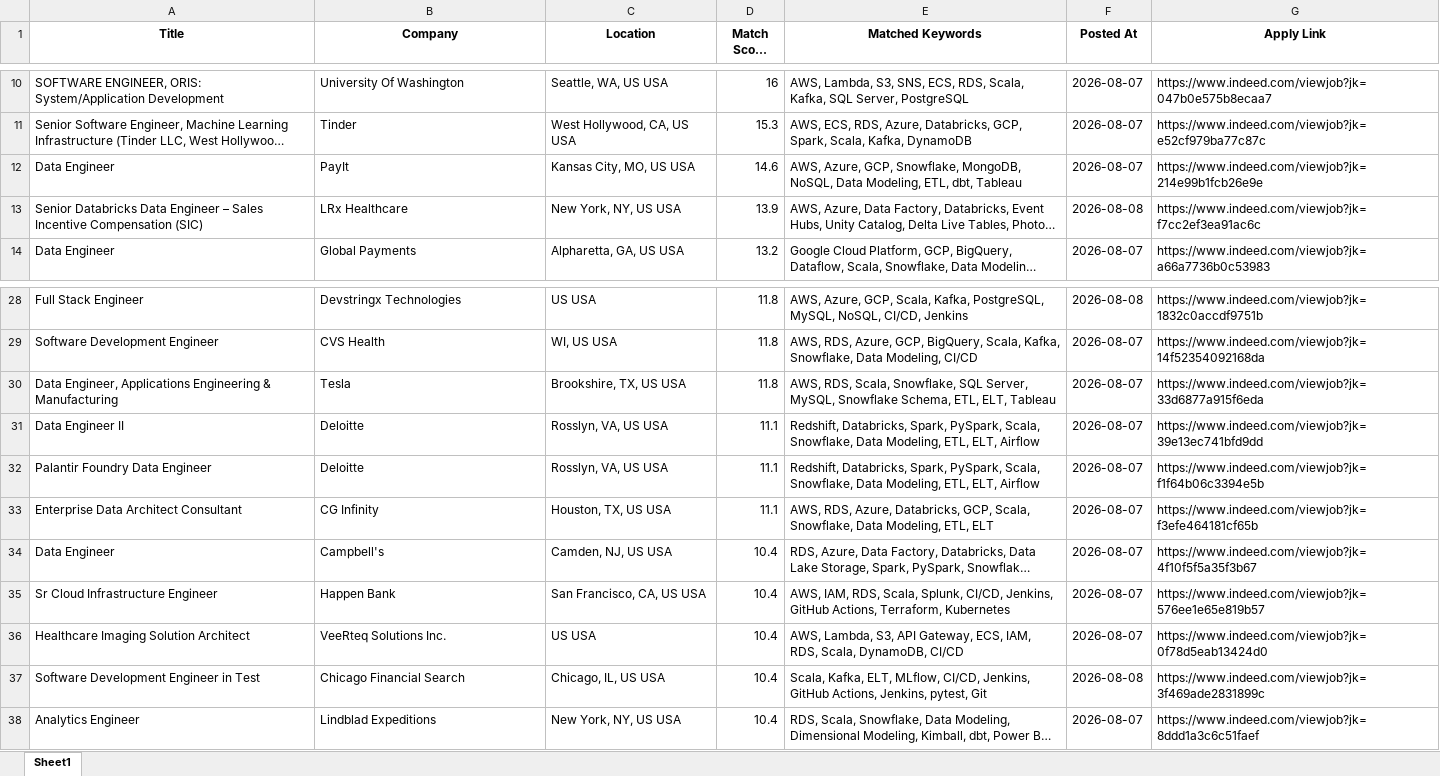
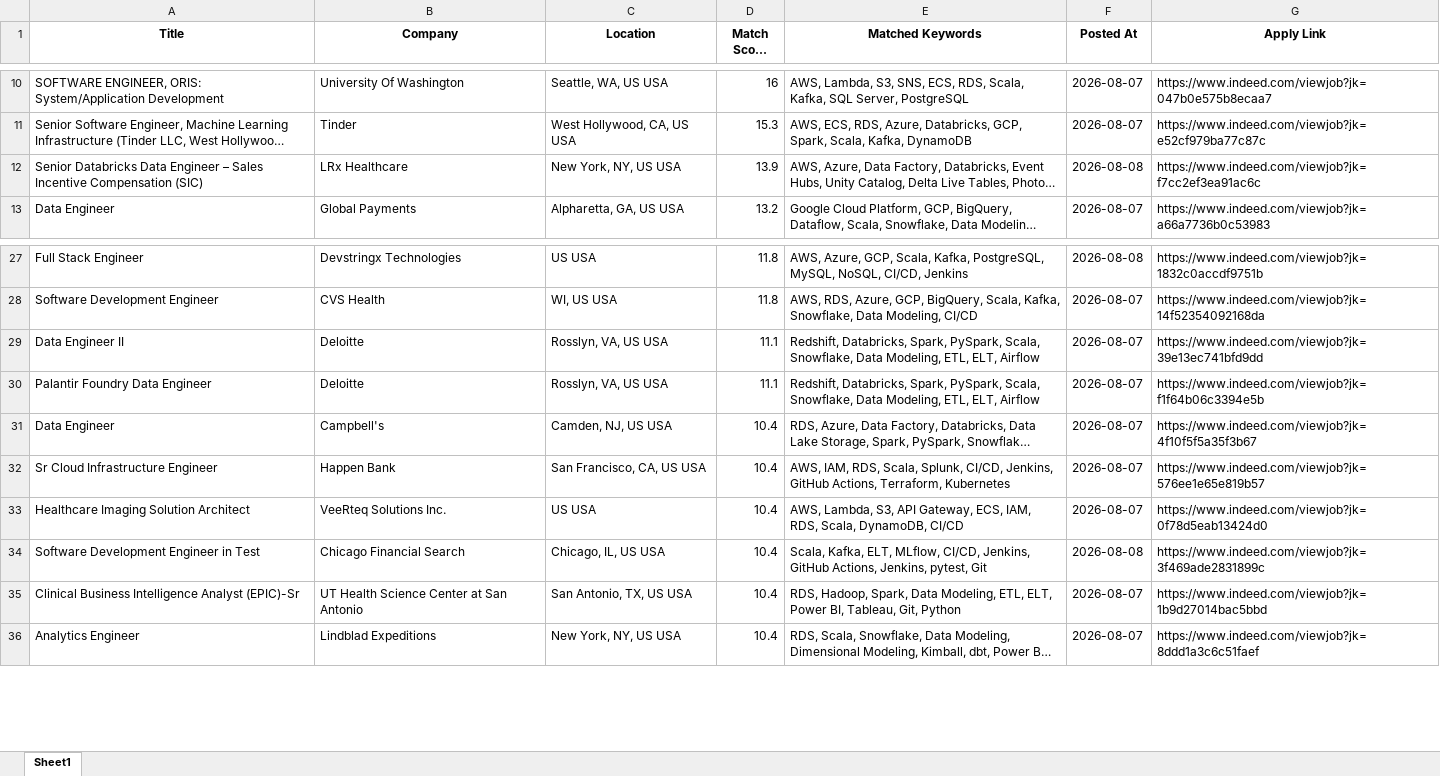
Before and after one commit to ssriramteja/Indeed_job_scrapper_DE, an Excel workbook: results/job_matches_2026-08-08.xlsx, sheet Sheet1, drawn as a sheet; only a part is shown, gaps mark what is left out; long unchanged cells end in …; values as stored, in another font and other column widths than the file's, no borders; removed rows and columns are numbered as before the commit, all else as after; the diff names each change by its address in the sheet, - before the commit and + after, or states it on an @@ line.

```diff
--- a/results/job_matches_2026-08-08.xlsx (sheet Sheet1)
+++ b/results/job_matches_2026-08-08.xlsx (sheet Sheet1)
-row 12: Data Engineer | PayIt | Kansas City, MO, US USA | 14.6 | AWS, Azure, GCP, Snowflake, MongoDB, NoSQL, Data Modeling, ETL, dbt, Tableau | 2026-08-07 | https://www.indeed.com/viewjob?jk=214e99b1fcb26e9e
-row 30: Data Engineer, Applications Engineering & Manufacturing | Tesla | Brookshire, TX, US USA | 11.8 | AWS, RDS, Scala, Snowflake, SQL Server, MySQL, Snowflake Schema, ETL, ELT, Tableau | 2026-08-07 | https://www.indeed.com/viewjob?jk=33d6877a915f6eda
-row 33: Enterprise Data Architect Consultant | CG Infinity | Houston, TX, US USA | 11.1 | AWS, RDS, Azure, Databricks, GCP, Scala, Snowflake, Data Modeling, ETL, ELT | 2026-08-07 | https://www.indeed.com/viewjob?jk=f3efe464181cf65b
+row 35: Clinical Business Intelligence Analyst (EPIC)-Sr | UT Health Science Center at San Antonio | San Antonio, TX, US USA | 10.4 | RDS, Hadoop, Spark, Data Modeling, ETL, ELT, Power BI, Tableau, Git, Python | 2026-08-07 | https://www.indeed.com/viewjob?jk=1b9d27014bac5bbd
```
Also changed, not shown: 2 other files.
